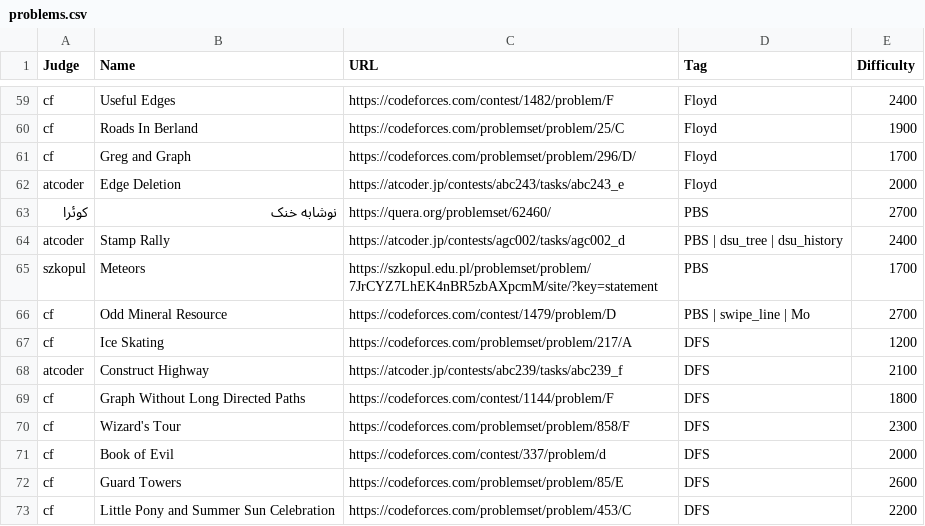
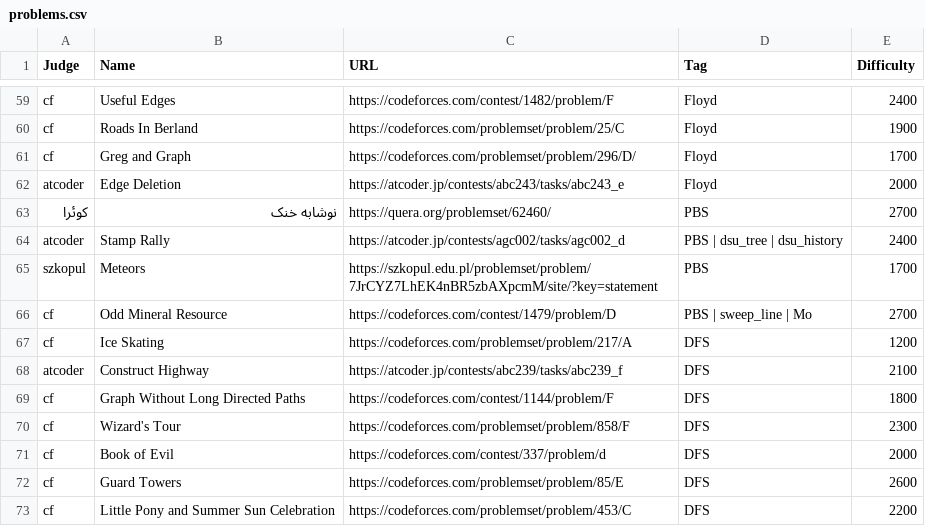
Before and after one commit to shaazzz/Shaazzz-Guide, a CSV file: problems.csv, drawn as a sheet; only a part is shown, gaps mark what is left out.

Commit message:
problems update

```diff
--- a/problems.csv
+++ b/problems.csv
@@ -65,3 +65,3 @@ atcoder,Stamp Rally,https://atcoder.jp/contests/agc002/tasks/agc002_d,PBS | dsu_
 szkopul,Meteors,https://szkopul.edu.pl/problemset/problem/7JrCYZ7LhEK4nBR5zbAXpcmM/site/?key=statement,PBS,1700
-cf,Odd Mineral Resource,https://codeforces.com/contest/1479/problem/D,PBS | swipe_line | Mo,2700
+cf,Odd Mineral Resource,https://codeforces.com/contest/1479/problem/D,PBS | sweep_line | Mo,2700
 cf,Ice Skating,https://codeforces.com/problemset/problem/217/A,DFS,1200
```
Also changed, not shown: 38 other files.
